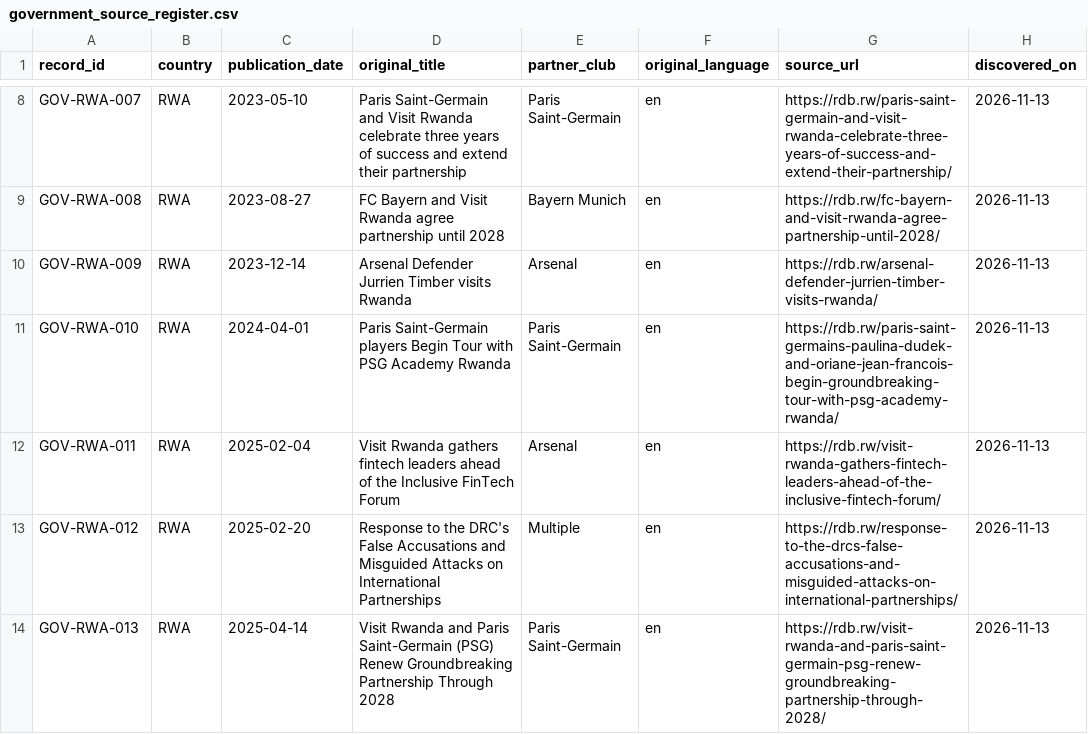
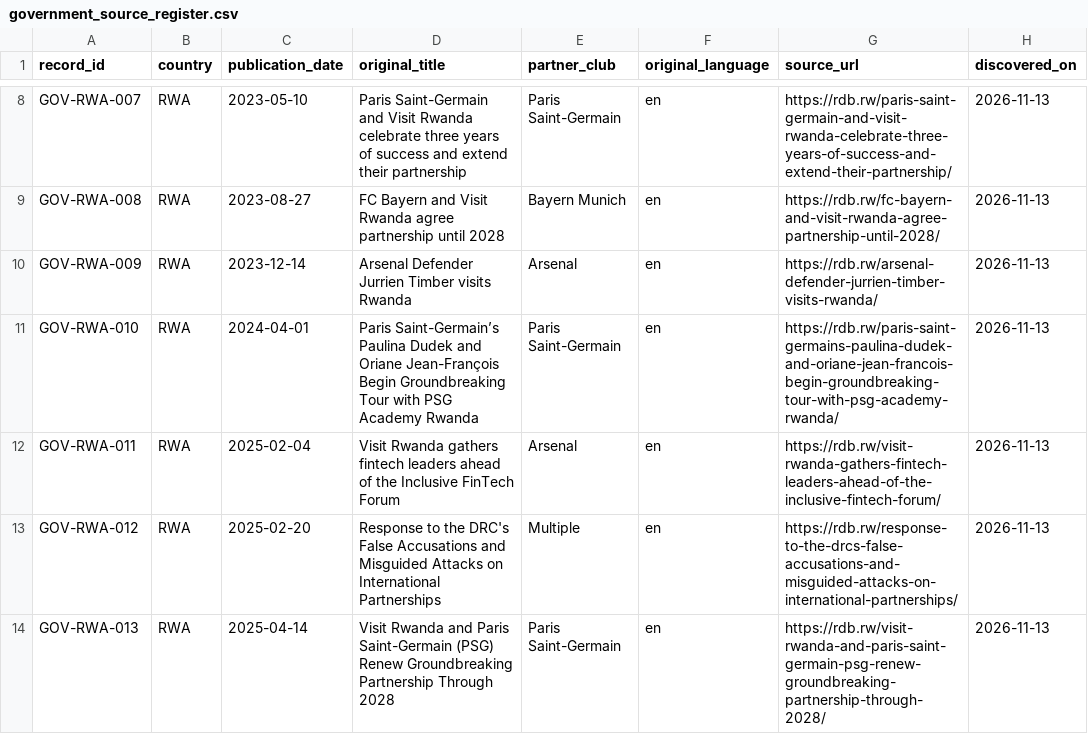
Before and after one commit to Endalk-Chala/Rwanda-DRC-football-media-representation, a CSV file: data/government_source_register.csv, drawn as a sheet; only a part is shown, gaps mark what is left out; the diff covers the shown part only; the diff names each change by its address in the sheet, - before the commit and + after, or states it on an @@ line.

```diff
--- a/data/government_source_register.csv
+++ b/data/government_source_register.csv
-D11 (original_title): Paris Saint-Germain players Begin Tour with…
+D11 (original_title): Paris Saint-Germain’s Paulina Dudek and Oriane Jean-François Begin Groundbreaking Tour with…
```
Also changed, not shown: 2 edited cells elsewhere in this file, data/club_communications_discovery_v0.1.csv, 1 other file.
